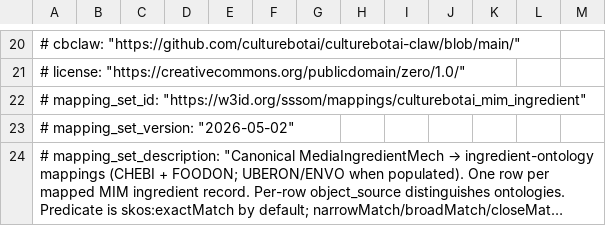
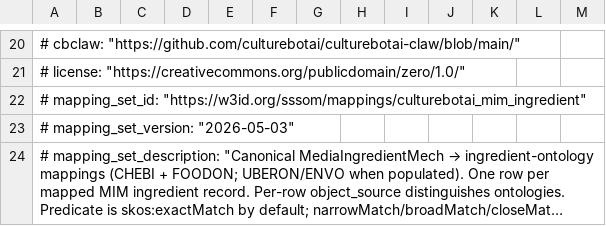
Before and after one commit to Knowledge-Graph-Hub/kg-microbe, a TSV file: mappings/ingredient_mappings.sssom.tsv, drawn as a sheet; only a part is shown, gaps mark what is left out; long unchanged cells end in …; the diff covers the shown part only; the diff names each change by its address in the sheet, - before the commit and + after, or states it on an @@ line.

```diff
--- a/mappings/ingredient_mappings.sssom.tsv
+++ b/mappings/ingredient_mappings.sssom.tsv
-A23: # mapping_set_version: "2026-05-02"
+A23: # mapping_set_version: "2026-05-03"
```
Also changed, not shown: 32 edited cells elsewhere in this file, 1 other file.
